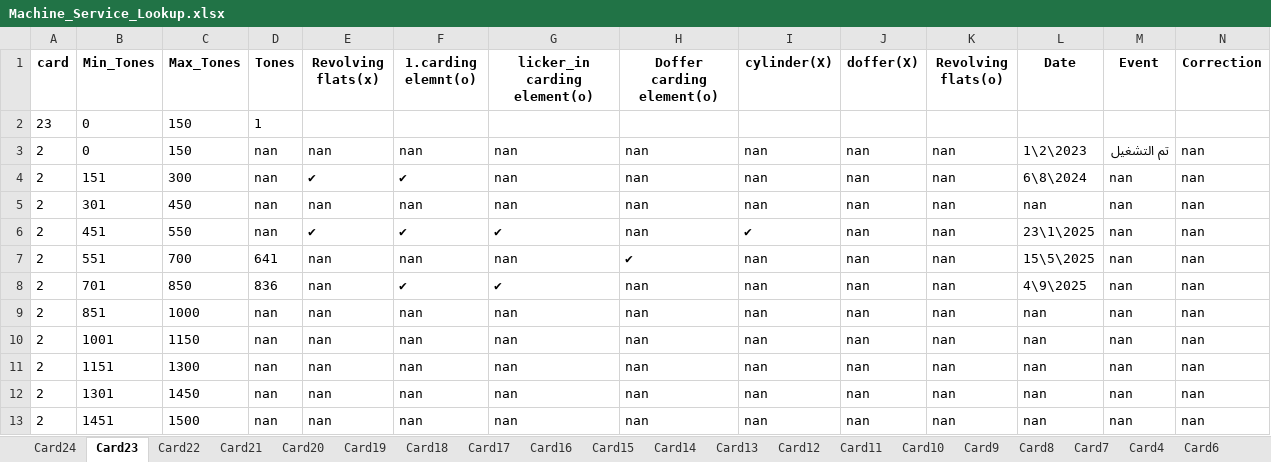
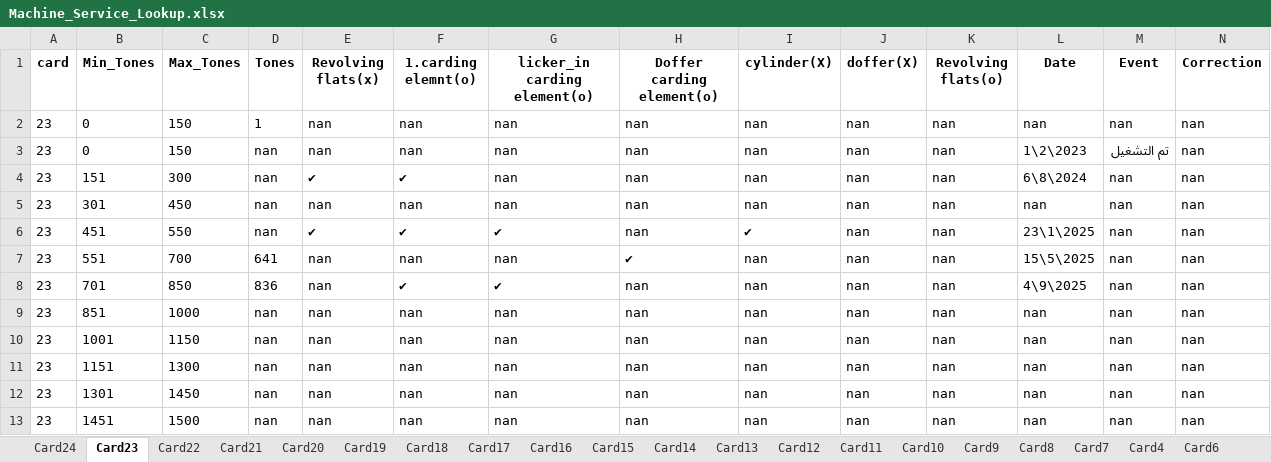
Before and after one commit to mahmedabdallh123/input-data, an Excel workbook: Machine_Service_Lookup.xlsx, sheet Card23, drawn as a sheet; only a part is shown; values as stored, in another font and other column widths than the file's, no borders; removed rows and columns are numbered as before the commit, all else as after; rows hold the shown columns only; the diff names each change by its address in the sheet, - before the commit and + after, or states it on an @@ line.

Commit message:
Edit sheet Card23 by admin

```diff
--- a/Machine_Service_Lookup.xlsx (sheet Card23)
+++ b/Machine_Service_Lookup.xlsx (sheet Card23)
-row 2: 23 | 0 | 150 | 1
+row 2: 23 | 0 | 150 | 1 | nan | nan | nan | nan | nan | nan | nan | nan | nan | nan
-A3:A13 (card): 2
+A3:A13 (card): 23
```
